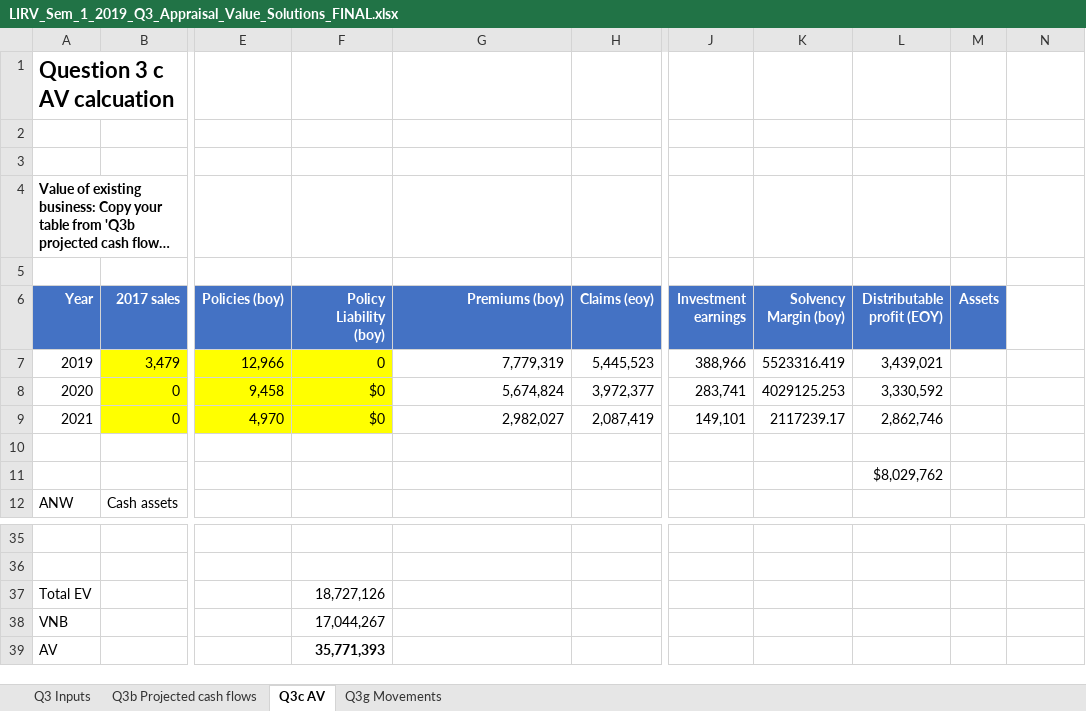
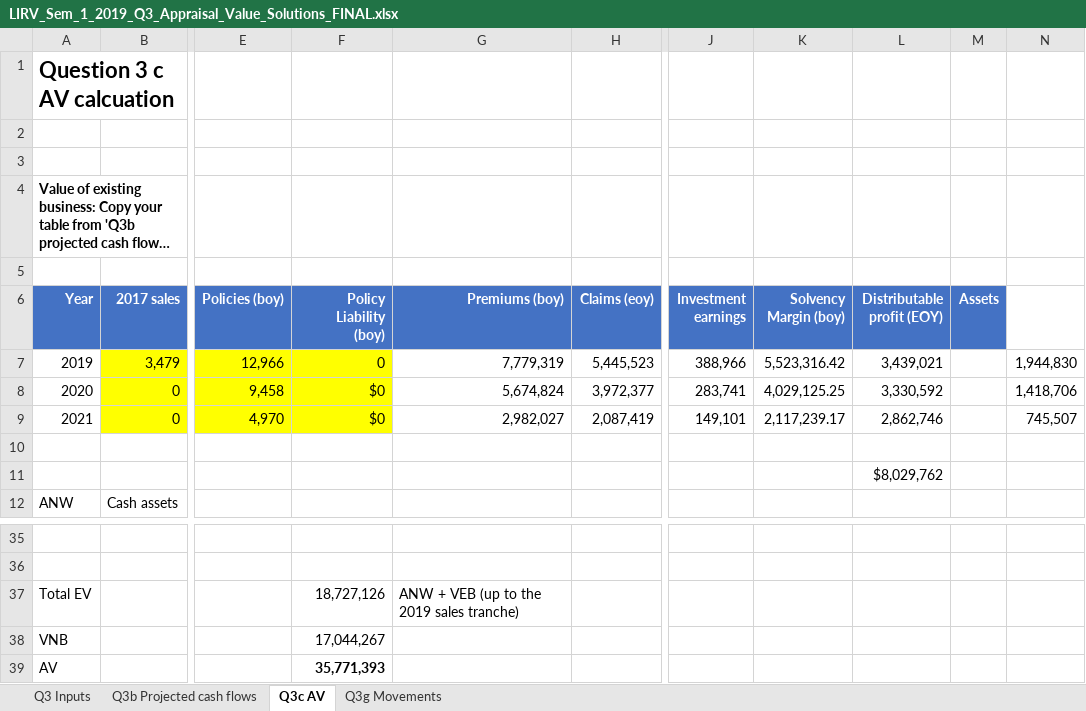
Before and after one commit to Vinc-zhu/my_file, an Excel workbook: LIRV/2019 S1/LIRV_Sem_1_2019_Q3_Appraisal_Value_Solutions_FINAL.xlsx, sheet Q3c AV, drawn as a sheet; only a part is shown, gaps mark what is left out; long unchanged cells end in …; values as stored, in another font and other column widths than the file's, no borders; charts and pictures not drawn; the diff names each change by its address in the sheet, - before the commit and + after, or states it on an @@ line.

```diff
--- a/LIRV/2019 S1/LIRV_Sem_1_2019_Q3_Appraisal_Value_Solutions_FINAL.xlsx (sheet Q3c AV)
+++ b/LIRV/2019 S1/LIRV_Sem_1_2019_Q3_Appraisal_Value_Solutions_FINAL.xlsx (sheet Q3c AV)
-K7 (Solvency Margin (boy)): 5523316.419
+K7 (Solvency Margin (boy)): 5,523,316.42
-N7: (empty)
+N7: 1,944,830
-K8 (Solvency Margin (boy)): 4029125.253
+K8 (Solvency Margin (boy)): 4,029,125.25
-N8: (empty)
+N8: 1,418,706
-K9 (Solvency Margin (boy)): 2117239.17
+K9 (Solvency Margin (boy)): 2,117,239.17
-N9: (empty)
+N9: 745,507
-G37 (Premiums (boy)): (empty)
+G37 (Premiums (boy)): ANW + VEB (up to the 2019 sales tranche)
```
Also changed, not shown: sheet Q3b Projected cash flows, charts or pictures, LIRV/Textbook/LI&R Val S1 2020 M15 Examples.xlsx, 1 other file.
